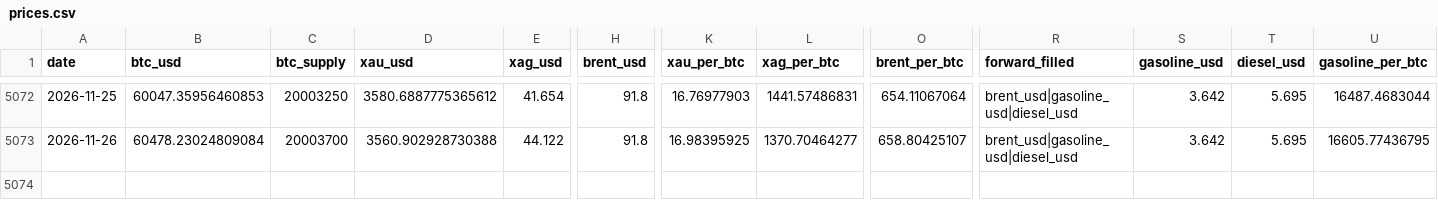
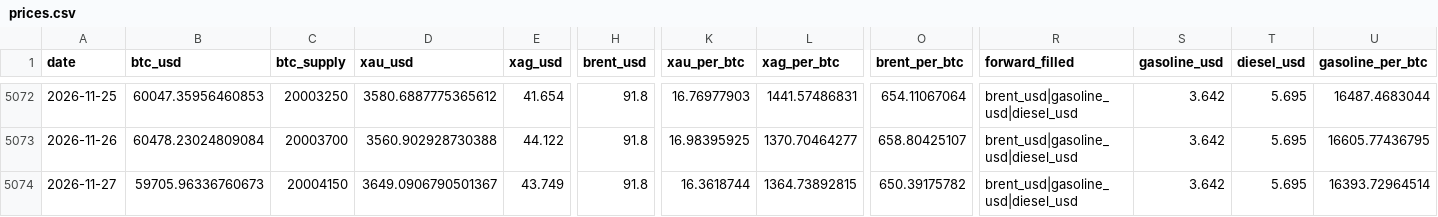
Before and after one commit to hmgovt/bitcoinweighin, a CSV file: static/data/v1.1.0/prices.csv, drawn as a sheet; only a part is shown, gaps mark what is left out; rows hold the shown columns only; the diff names each change by its address in the sheet, - before the commit and + after, or states it on an @@ line.

```diff
--- a/static/data/v1.1.0/prices.csv
+++ b/static/data/v1.1.0/prices.csv
+row 5074: 2026-11-27 | 59705.96336760673 | 20004150 | 3649.0906790501367 | 43.749 | 91.8 | 16.3618744 | 1364.73892815 | 650.39175782 | brent_usd|gasoline_usd|diesel_usd | 3.642 | 5.695 | 16393.72964514
```
Also changed, not shown: static/data/prices.csv, 16 other files.
